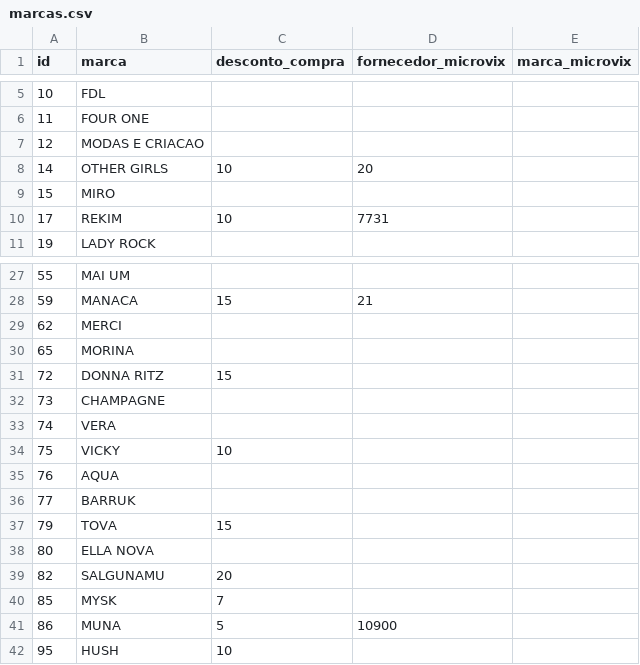
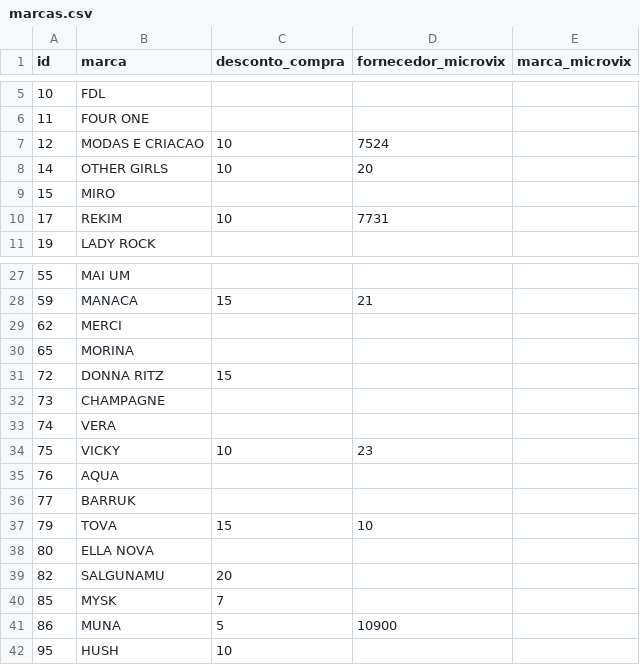
Before and after one commit to fernandommin-code/manualmangabe, a CSV file: tabelas/marcas.csv, drawn as a sheet; only a part is shown, gaps mark what is left out.

```diff
--- a/tabelas/marcas.csv
+++ b/tabelas/marcas.csv
@@ -6,3 +6,3 @@ id;marca;desconto_compra;fornecedor_microvix;marca_microvix
 11;FOUR ONE;;;
-12;MODAS E CRIACAO;;;
+12;MODAS E CRIACAO;10;7524;
 14;OTHER GIRLS;10;20;
@@ -33,6 +33,6 @@ id;marca;desconto_compra;fornecedor_microvix;marca_microvix
 74;VERA;;;
-75;VICKY;10;;
+75;VICKY;10;23;
 76;AQUA;;;
 77;BARRUK;;;
-79;TOVA;15;;
+79;TOVA;15;10;
 80;ELLA NOVA;;;
```
Also changed, not shown: tabelas/cores.csv.
